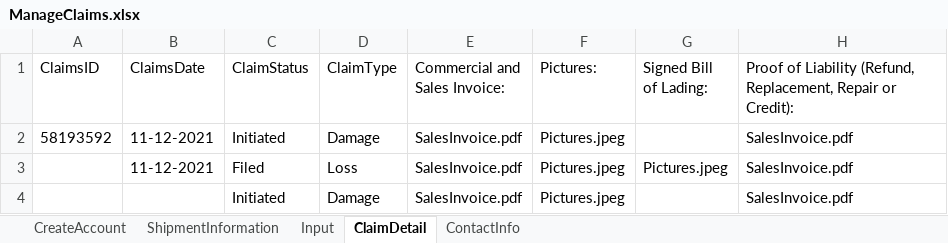
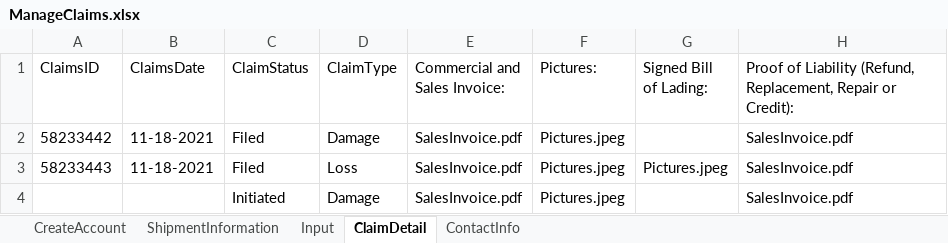
Before and after one commit to pgupta26/qualitesoft, an Excel workbook: binaries/FCfiles/ManageClaims.xlsx, sheet ClaimDetail, drawn as a sheet; only a part is shown; values as stored, in another font and other column widths than the file's, no borders; the diff names each change by its address in the sheet, - before the commit and + after, or states it on an @@ line.

```diff
--- a/binaries/FCfiles/ManageClaims.xlsx (sheet ClaimDetail)
+++ b/binaries/FCfiles/ManageClaims.xlsx (sheet ClaimDetail)
-A2 (ClaimsID): 58193592
+A2 (ClaimsID): 58233442
-B2:B3 (ClaimsDate): 11-12-2021
+B2:B3 (ClaimsDate): 11-18-2021
-C2 (ClaimStatus): Initiated
+C2 (ClaimStatus): Filed
-A3 (ClaimsID): (empty)
+A3 (ClaimsID): 58233443
```
Also changed, not shown: sheet Input, sheet ShipmentInformation, binaries/FCfiles/ManageInvoiceTestData.xlsx, binaries/FCfiles/QuickQuote/QuickQuoteTestData.xlsx, 17 other files.
